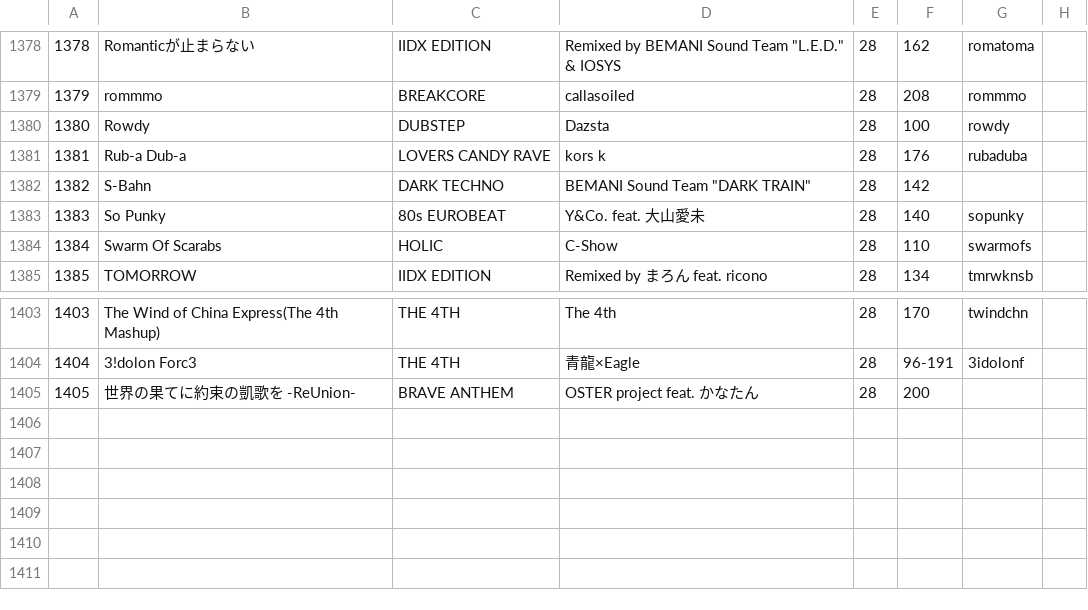
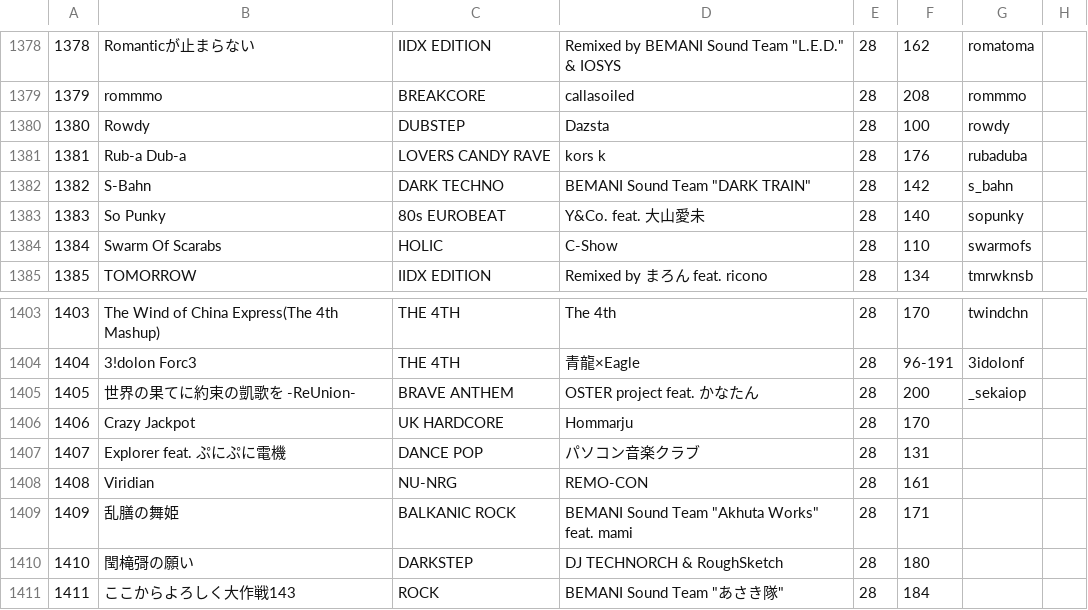
Before and after one commit to syota0304/IIDX_Viewer, a CSV file: 28/music.csv, drawn as a sheet; only a part is shown, gaps mark what is left out.

```diff
--- a/28/music.csv
+++ b/28/music.csv
@@ -1381,3 +1381,3 @@
 1381,Rub-a Dub-a,LOVERS CANDY RAVE,kors k,28,176,rubaduba,
-1382,S-Bahn,DARK TECHNO,"BEMANI Sound Team ""DARK TRAIN""",28,142,,
+1382,S-Bahn,DARK TECHNO,"BEMANI Sound Team ""DARK TRAIN""",28,142,s_bahn,
 1383,So Punky,80s EUROBEAT,Y&Co. feat. 大山愛未,28,140,sopunky,
@@ -1404,2 +1404,8 @@
 1404,3!dolon Forc3,THE 4TH,青龍×Eagle,28,96-191,3idolonf,
-1405,世界の果てに約束の凱歌を -ReUnion-,BRAVE ANTHEM,OSTER project feat. かなたん,28,200,,
+1405,世界の果てに約束の凱歌を -ReUnion-,BRAVE ANTHEM,OSTER project feat. かなたん,28,200,_sekaiop,
+1406,Crazy Jackpot,UK HARDCORE,Hommarju,28,170,,
+1407,Explorer feat. ぷにぷに電機,DANCE POP,パソコン音楽クラブ,28,131,,
+1408,Viridian,NU-NRG,REMO-CON,28,161,,
+1409,乱膳の舞姫,BALKANIC ROCK,"BEMANI Sound Team ""Akhuta Works"" feat. mami",28,171,,
+1410,閠槞彁の願い,DARKSTEP,DJ TECHNORCH & RoughSketch,28,180,,
+1411,ここからよろしく大作戦143,ROCK,"BEMANI Sound Team ""あさき隊""",28,184,,
```
Also changed, not shown: 28/dp.csv, 28/sp.csv, 1 other file.
